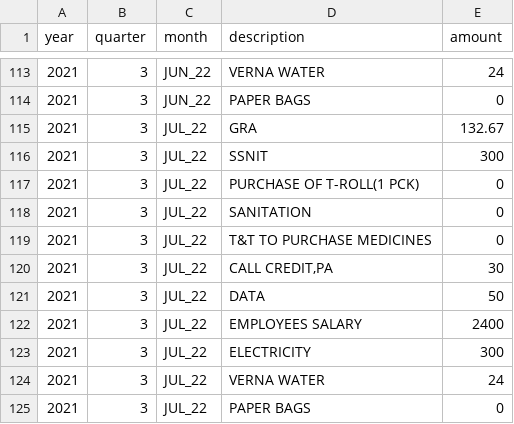
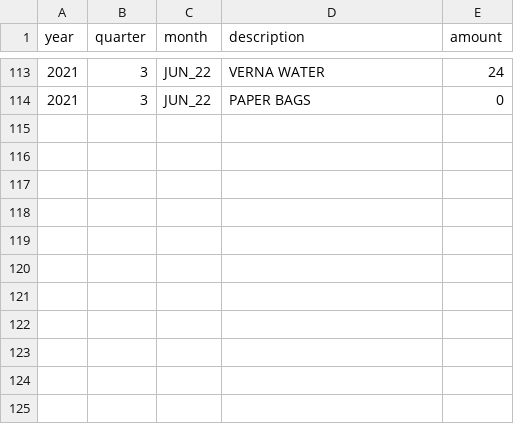
Before and after one commit to kofboat/capsDashboards, a CSV file: expense.account.csv, drawn as a sheet; only a part is shown, gaps mark what is left out; the diff names each change by its address in the sheet, - before the commit and + after, or states it on an @@ line.

Commit message:
MORE CHANGES

```diff
--- a/expense.account.csv
+++ b/expense.account.csv
-row 115: 2021 | 3 | JUL_22 | GRA | 132.67
-row 116: 2021 | 3 | JUL_22 | SSNIT | 300
-row 117: 2021 | 3 | JUL_22 | PURCHASE OF T-ROLL(1 PCK) | 0
-row 118: 2021 | 3 | JUL_22 | SANITATION | 0
-row 119: 2021 | 3 | JUL_22 | T&T TO PURCHASE MEDICINES | 0
-row 120: 2021 | 3 | JUL_22 | CALL CREDIT,PA | 30
-row 121: 2021 | 3 | JUL_22 | DATA | 50
-row 122: 2021 | 3 | JUL_22 | EMPLOYEES SALARY | 2400
-row 123: 2021 | 3 | JUL_22 | ELECTRICITY | 300
-row 124: 2021 | 3 | JUL_22 | VERNA WATER | 24
-row 125: 2021 | 3 | JUL_22 | PAPER BAGS | 0
```
